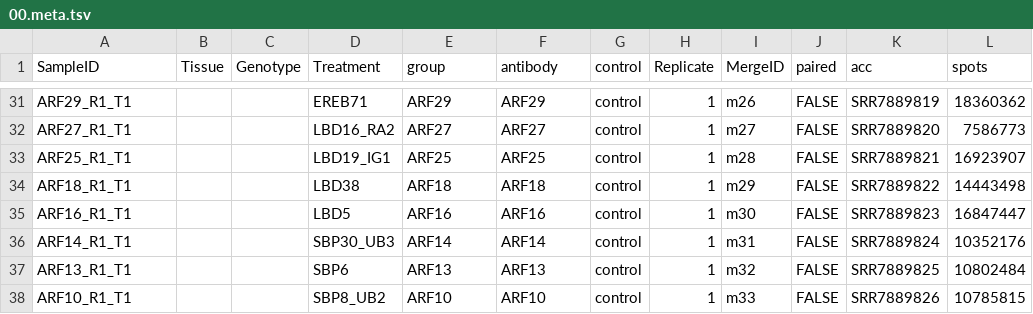
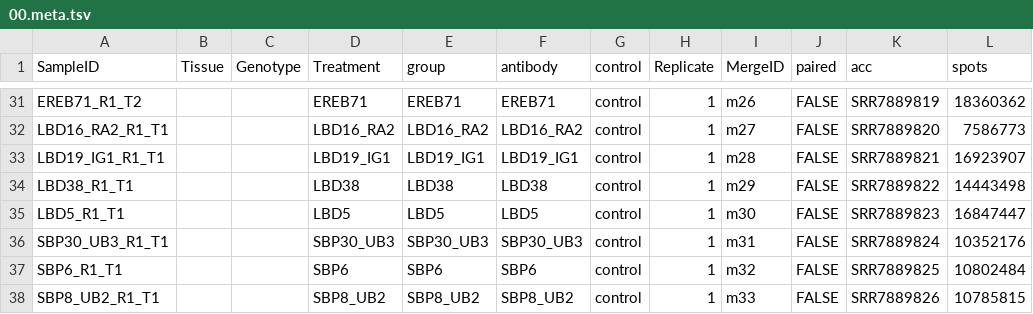
Before and after one commit to orionzhou/chipseq, a TSV file: data/11_qc/ca19a4/00.meta.tsv, drawn as a sheet; only a part is shown, gaps mark what is left out; the diff covers the shown part only; the diff names each change by its address in the sheet, - before the commit and + after, or states it on an @@ line.

```diff
--- a/data/11_qc/ca19a4/00.meta.tsv
+++ b/data/11_qc/ca19a4/00.meta.tsv
-A31 (SampleID): ARF29_R1_T1
+A31 (SampleID): EREB71_R1_T2
-E31 (group): ARF29
+E31 (group): EREB71
-F31 (antibody): ARF29
+F31 (antibody): EREB71
-A32 (SampleID): ARF27_R1_T1
+A32 (SampleID): LBD16_RA2_R1_T1
-E32 (group): ARF27
+E32 (group): LBD16_RA2
-F32 (antibody): ARF27
+F32 (antibody): LBD16_RA2
-A33 (SampleID): ARF25_R1_T1
+A33 (SampleID): LBD19_IG1_R1_T1
-E33 (group): ARF25
+E33 (group): LBD19_IG1
-F33 (antibody): ARF25
+F33 (antibody): LBD19_IG1
-A34 (SampleID): ARF18_R1_T1
+A34 (SampleID): LBD38_R1_T1
-E34 (group): ARF18
+E34 (group): LBD38
-F34 (antibody): ARF18
+F34 (antibody): LBD38
-A35 (SampleID): ARF16_R1_T1
+A35 (SampleID): LBD5_R1_T1
-E35 (group): ARF16
+E35 (group): LBD5
-F35 (antibody): ARF16
+F35 (antibody): LBD5
-A36 (SampleID): ARF14_R1_T1
+A36 (SampleID): SBP30_UB3_R1_T1
-E36 (group): ARF14
+E36 (group): SBP30_UB3
-F36 (antibody): ARF14
+F36 (antibody): SBP30_UB3
-A37 (SampleID): ARF13_R1_T1
+A37 (SampleID): SBP6_R1_T1
-E37 (group): ARF13
+E37 (group): SBP6
-F37 (antibody): ARF13
+F37 (antibody): SBP6
-A38 (SampleID): ARF10_R1_T1
+A38 (SampleID): SBP8_UB2_R1_T1
-E38 (group): ARF10
+E38 (group): SBP8_UB2
-F38 (antibody): ARF10
+F38 (antibody): SBP8_UB2
```
Also changed, not shown: 2 added rows, 2 removed rows and 87 edited cells elsewhere in this file, data/11_qc/ca19a4/stats/bamstats.tsv, data/11_qc/ca19a4/stats/macs2_count.tsv, 2 other files.
